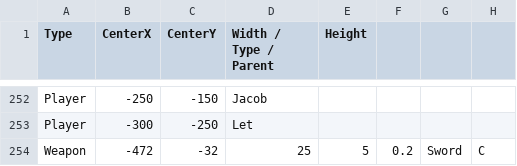
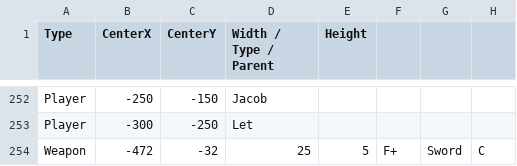
Before and after one commit to BurningMagyk/Droserogis, a CSV file: Resources/Levels/TestLevel.csv, drawn as a sheet; only a part is shown, gaps mark what is left out; the diff names each change by its address in the sheet, - before the commit and + after, or states it on an @@ line.

```diff
--- a/Resources/Levels/TestLevel.csv
+++ b/Resources/Levels/TestLevel.csv
-F254: 0.2
+F254: F+
```
Also changed, not shown: 15 other files.
